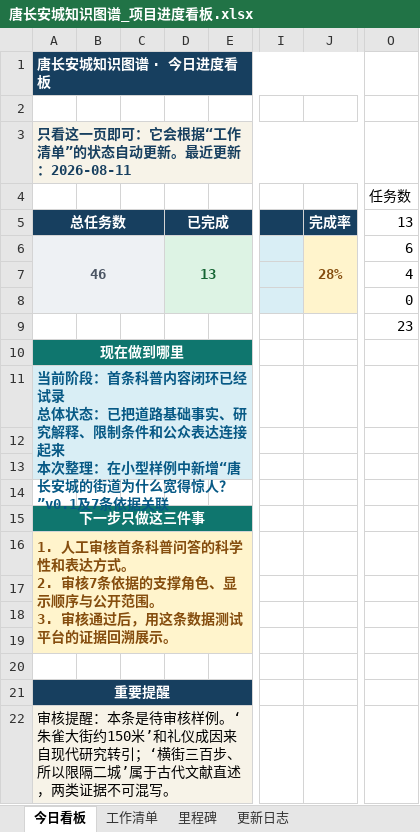
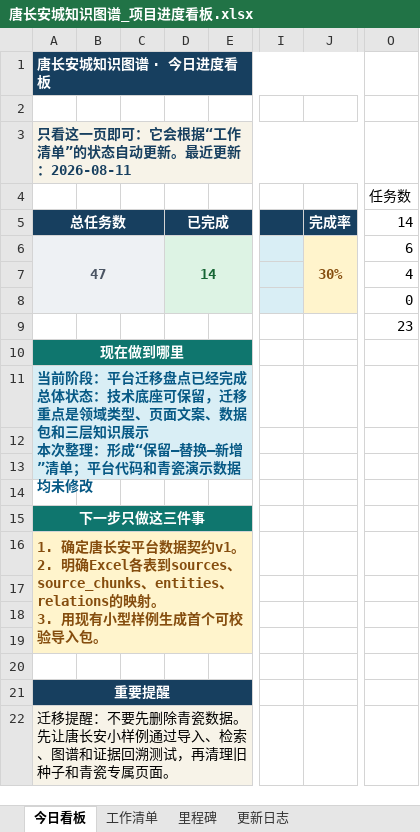
Before and after one commit to RIiiiiii-t/tang-changan-knowledge-graph, an Excel workbook: 00-项目总览/唐长安城知识图谱_项目进度看板.xlsx, sheet 今日看板, drawn as a sheet; only a part is shown, gaps mark what is left out; values as stored, in another font and other column widths than the file's, no borders; charts and pictures not drawn; ↵ is a line break in a cell; the diff names each change by its address in the sheet, - before the commit and + after, or states it on an @@ line.

```diff
--- a/00-项目总览/唐长安城知识图谱_项目进度看板.xlsx (sheet 今日看板)
+++ b/00-项目总览/唐长安城知识图谱_项目进度看板.xlsx (sheet 今日看板)
-O5 (任务数): 13
+O5 (任务数): 14
-A6: 46
+A6: 47
-D6: 13
+D6: 14
-J6: 28%
+J6: 30%
-A11: …前阶段：首条科普内容闭环已经试录 ↵ 总体状态：已把道路基础事实、研究解释、限制条件和公众表达连接起来 ↵ 本次整理：在小型样例中新增“唐长安城的街道为什么宽得惊人？”v0.1及7条依据关联
+A11: …前阶段：平台迁移盘点已经完成 ↵ 总体状态：技术底座可保留，迁移重点是领域类型、页面文案、数据包和三层知识展示 ↵ 本次整理：形成“保留—替换—新增”清单；平台代码和青瓷演示数据均未修改
-A16: 1. 人工审核首条科普问答的科学性和表达方式。 ↵ 2. 审核7条依据的支撑角色、显示顺序与公开范围。 ↵ 3. 审核通过后，用这条数据测试平台的证据回溯展示。
+A16: 1. 确定唐长安平台数据契约v1。 ↵ 2. 明确Excel各表到sources、source_chunks、entities、relations的映射。 ↵ 3. 用现有小型样例生成首个可校验导入包。
-A22: 审核提醒：本条是待审核样例。‘朱雀大街约150米’和礼仪成因来自现代研究转引；‘横街三百步、所以限隔二城’属于古代文献直述，两类证据不可混写。
+A22: 迁移提醒：不要先删除青瓷数据。先让唐长安小样例通过导入、检索、图谱和证据回溯测试，再清理旧种子和青瓷专属页面。
```
Also changed, not shown: sheet 工作清单, sheet 更新日志, charts or pictures, 1 other file.
